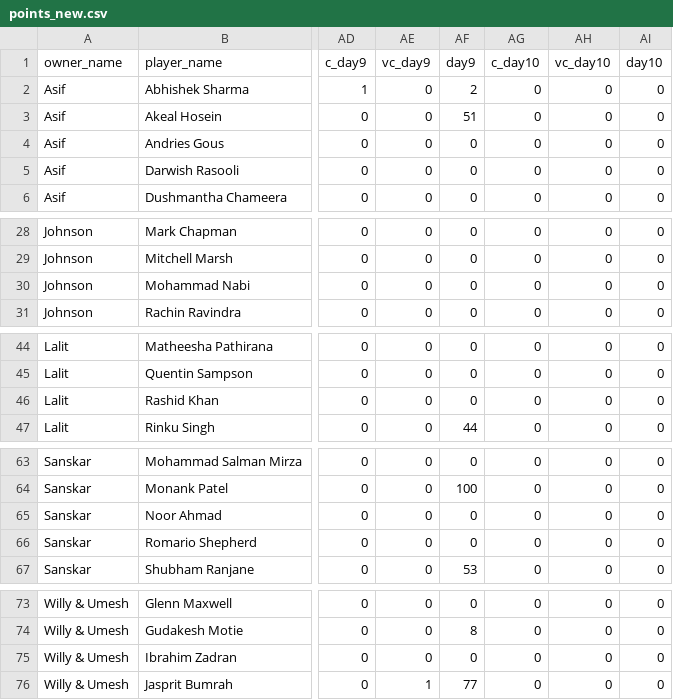
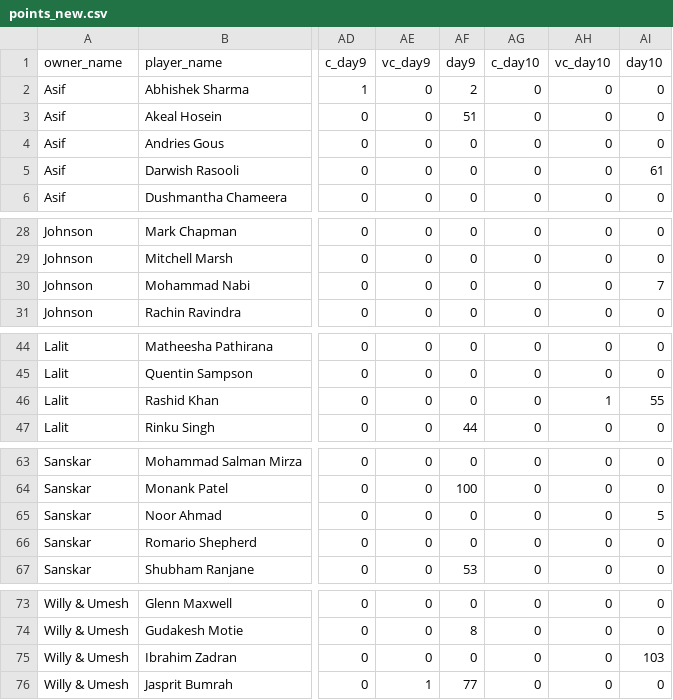
Before and after one commit to AsifCodeBank123/t20_points_dashboard, a CSV file: data/points_new.csv, drawn as a sheet; only a part is shown, gaps mark what is left out; the diff covers the shown part only; the diff names each change by its address in the sheet, - before the commit and + after, or states it on an @@ line.

Commit message:
afg vs uae points updated

```diff
--- a/data/points_new.csv
+++ b/data/points_new.csv
-AI5 (day10): 0
+AI5 (day10): 61
-AI30 (day10): 0
+AI30 (day10): 7
-AH46 (vc_day10): 0
+AH46 (vc_day10): 1
-AI46 (day10): 0
+AI46 (day10): 55
-AI65 (day10): 0
+AI65 (day10): 5
-AI75 (day10): 0
+AI75 (day10): 103
```
Also changed, not shown: 5 edited cells elsewhere in this file.
